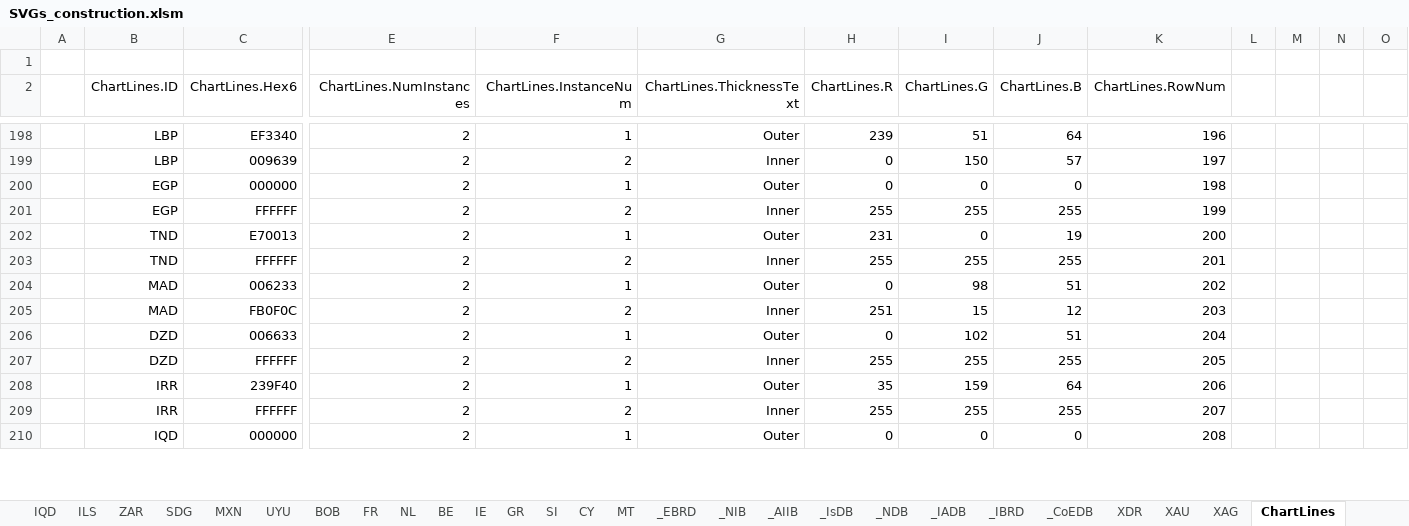
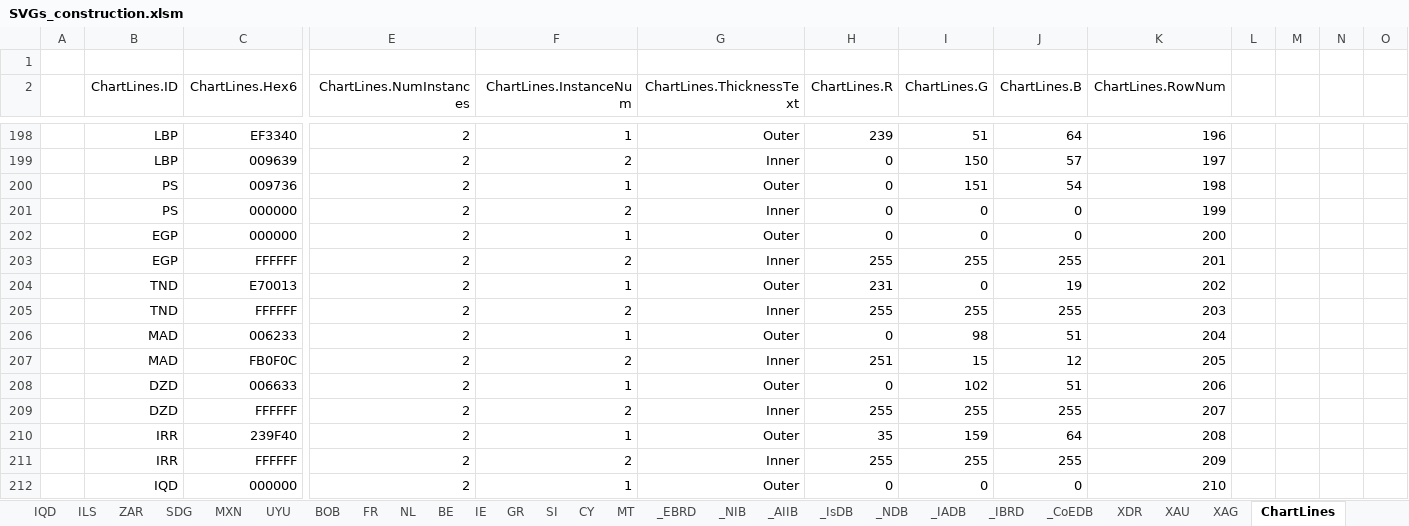
Before and after one commit to jdaw1/chart_markers, an Excel workbook: Construction/SVGs_construction.xlsm, sheet ChartLines, drawn as a sheet; only a part is shown, gaps mark what is left out; values as stored, in another font and other column widths than the file's, no borders; charts and pictures not drawn; addresses are those after the commit; rows hold the shown columns only; the diff covers the shown part only; the diff names each change by its address in the sheet, - before the commit and + after, or states it on an @@ line.

Commit message:
PT_2 changed ∵ ≈BDT; +PS; extreme PNGcrushing
• Newly added PT_2 was similar to BDT: former changed.
• Having added KPW = North Korea because it is in the news, and there will be charts about it, similar reasoning applies to PS = Palestine. Where to do draw the boundary? ISO 3166 code, and often in global news.
• Extreme crushing of PNGs saved few bytes in some.

```diff
--- a/Construction/SVGs_construction.xlsm (sheet ChartLines)
+++ b/Construction/SVGs_construction.xlsm (sheet ChartLines)
+row 200:  | PS | 009736 | 2 | 1 | Outer | 0 | 151 | 54 | 198
+row 201:  | PS | 000000 | 2 | 2 | Inner | 0 | 0 | 0 | 199
-K202 (ChartLines.RowNum): 198
+K202 (ChartLines.RowNum): 200
-K203 (ChartLines.RowNum): 199
+K203 (ChartLines.RowNum): 201
-K204 (ChartLines.RowNum): 200
+K204 (ChartLines.RowNum): 202
-K205 (ChartLines.RowNum): 201
+K205 (ChartLines.RowNum): 203
-K206 (ChartLines.RowNum): 202
+K206 (ChartLines.RowNum): 204
-K207 (ChartLines.RowNum): 203
+K207 (ChartLines.RowNum): 205
-K208 (ChartLines.RowNum): 204
+K208 (ChartLines.RowNum): 206
-K209 (ChartLines.RowNum): 205
+K209 (ChartLines.RowNum): 207
-K210 (ChartLines.RowNum): 206
+K210 (ChartLines.RowNum): 208
-K211 (ChartLines.RowNum): 207
+K211 (ChartLines.RowNum): 209
-K212 (ChartLines.RowNum): 208
+K212 (ChartLines.RowNum): 210
```
Also changed, not shown: other rows of this sheet, sheet Simples, sheet Smalls, sheet Circles, formulas that keep their value, charts or pictures, 59 other files.
